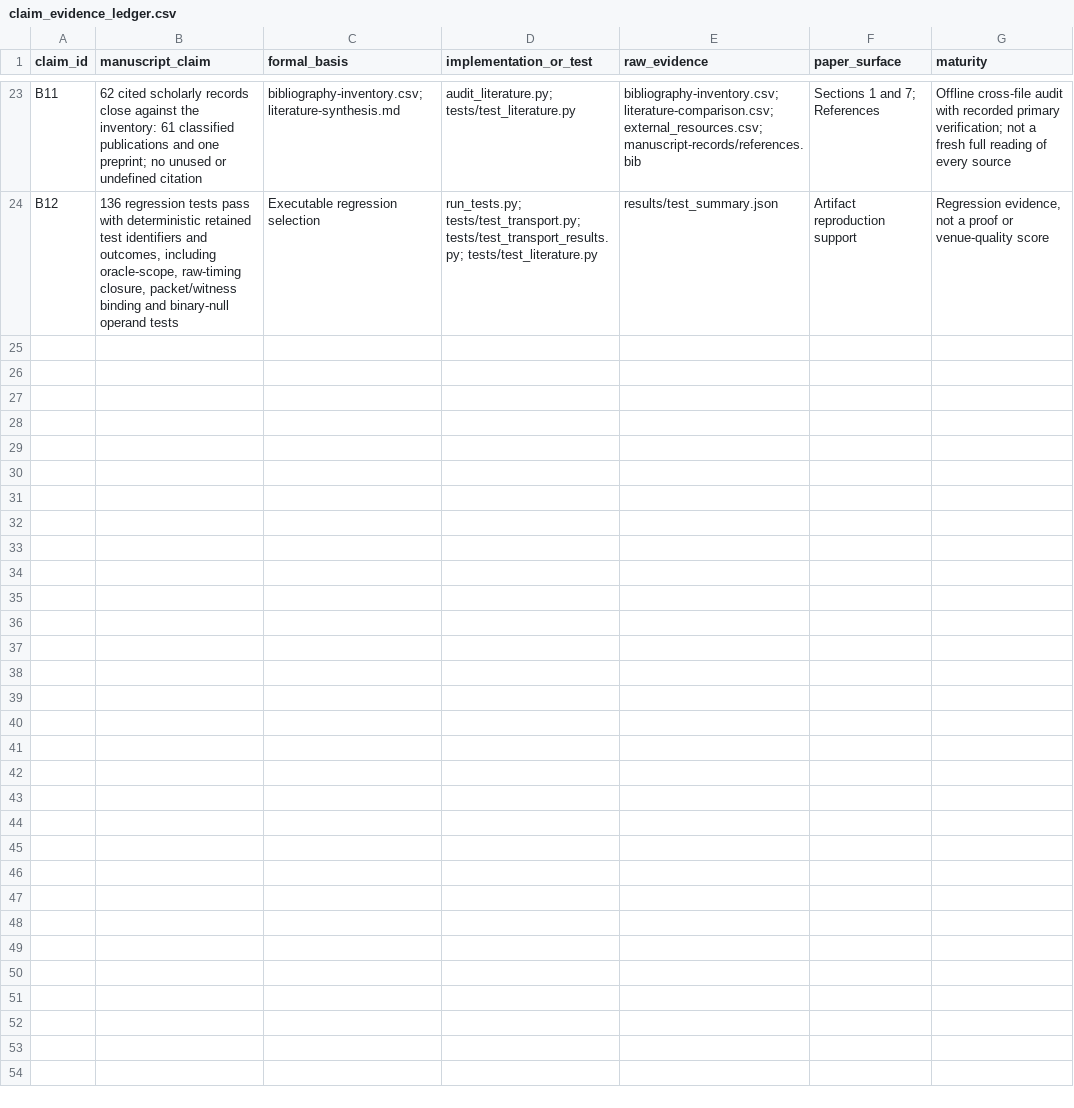
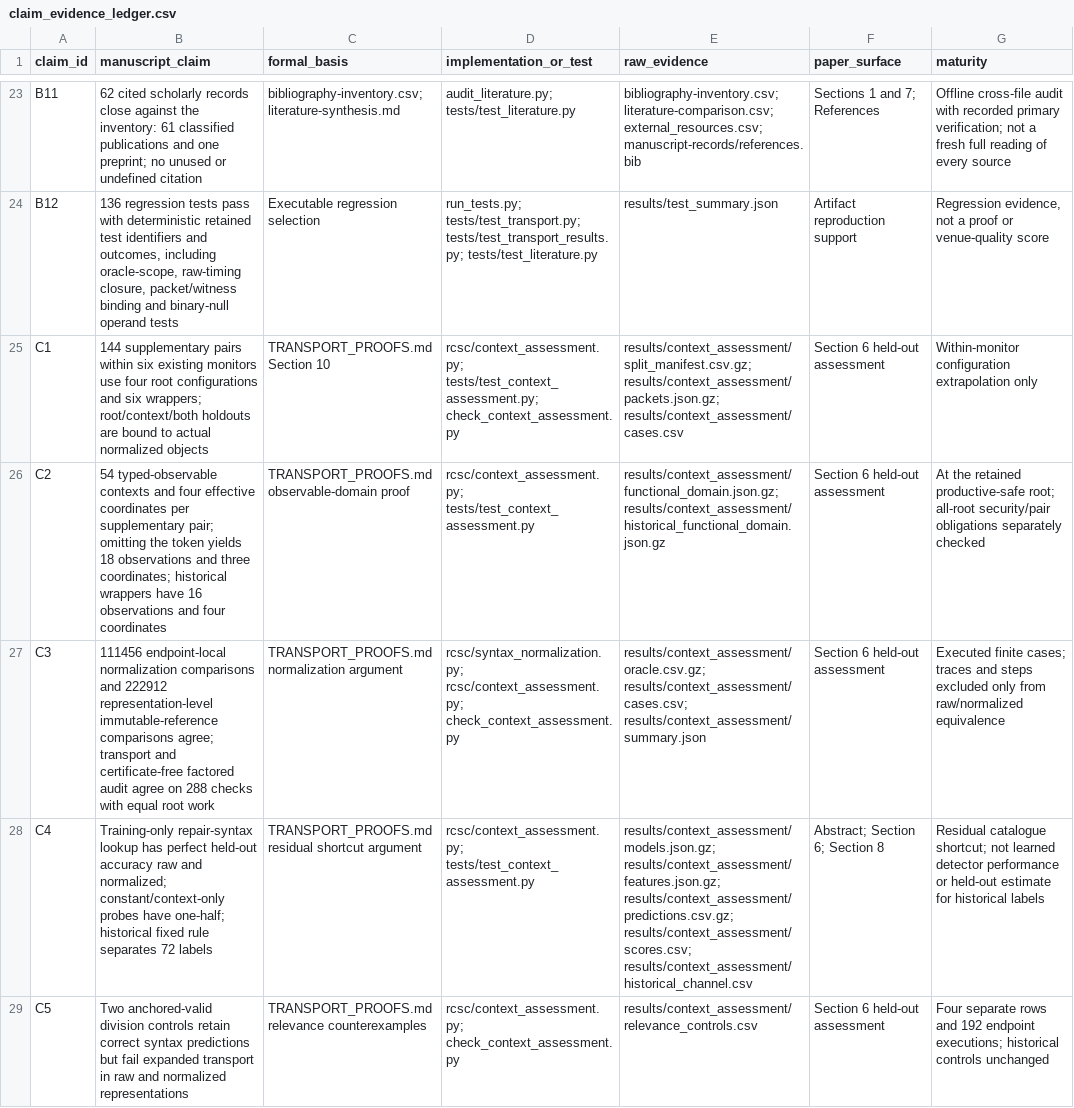
Before and after one commit to Haoyi-Zhang/ContextBench, a CSV file: claim_evidence_ledger.csv, drawn as a sheet; only a part is shown, gaps mark what is left out; the diff names each change by its address in the sheet, - before the commit and + after, or states it on an @@ line.

Commit message:
Integrate current checked algorithms and same-information measurements

```diff
--- a/claim_evidence_ledger.csv
+++ b/claim_evidence_ledger.csv
+row 25: C1 | 144 supplementary pairs within six existing monitors use four root configurations and six wrappers; root/context/both holdouts are bound to actual normalized objects | TRANSPORT_PROOFS.md Section 10 | rcsc/context_assessment.py; tests/test_context_assessment.py; check_context_assessment.py | results/context_assessment/split_manifest.csv.gz; results/context_assessment/packets.json.gz; results/context_assessment/cases.csv | Section 6 held-out assessment | Within-monitor configuration extrapolation only
+row 26: C2 | 54 typed-observable contexts and four effective coordinates per supplementary pair; omitting the token yields 18 observations and three coordinates; historical wrappers have 16 observations and four coordinates | TRANSPORT_PROOFS.md observable-domain proof | rcsc/context_assessment.py; tests/test_context_assessment.py | results/context_assessment/functional_domain.json.gz; results/context_assessment/historical_functional_domain.json.gz | Section 6 held-out assessment | At the retained productive-safe root; all-root security/pair obligations separately checked
+row 27: C3 | 111456 endpoint-local normalization comparisons and 222912 representation-level immutable-reference comparisons agree; transport and certificate-free factored audit agree on 288 checks with equal root work | TRANSPORT_PROOFS.md normalization argument | rcsc/syntax_normalization.py; rcsc/context_assessment.py; check_context_assessment.py | results/context_assessment/oracle.csv.gz; results/context_assessment/cases.csv; results/context_assessment/summary.json | Section 6 held-out assessment | Executed finite cases; traces and steps excluded only from raw/normalized equivalence
+row 28: C4 | Training-only repair-syntax lookup has perfect held-out accuracy raw and normalized; constant/context-only probes have one-half; historical fixed rule separates 72 labels | TRANSPORT_PROOFS.md residual shortcut argument | rcsc/context_assessment.py; tests/test_context_assessment.py | results/context_assessment/models.json.gz; results/context_assessment/features.json.gz; results/context_assessment/predictions.csv.gz; results/context_assessment/scores.csv; results/context_assessment/historical_channel.csv | Abstract; Section 6; Section 8 | Residual catalogue shortcut; not learned detector performance or held-out estimate for historical labels
+row 29: C5 | Two anchored-valid division controls retain correct syntax predictions but fail expanded transport in raw and normalized representations | TRANSPORT_PROOFS.md relevance counterexamples | rcsc/context_assessment.py; check_context_assessment.py | results/context_assessment/relevance_controls.csv | Section 6 held-out assessment | Four separate rows and 192 endpoint executions; historical controls unchanged
```
Also changed, not shown: 23 other files.
